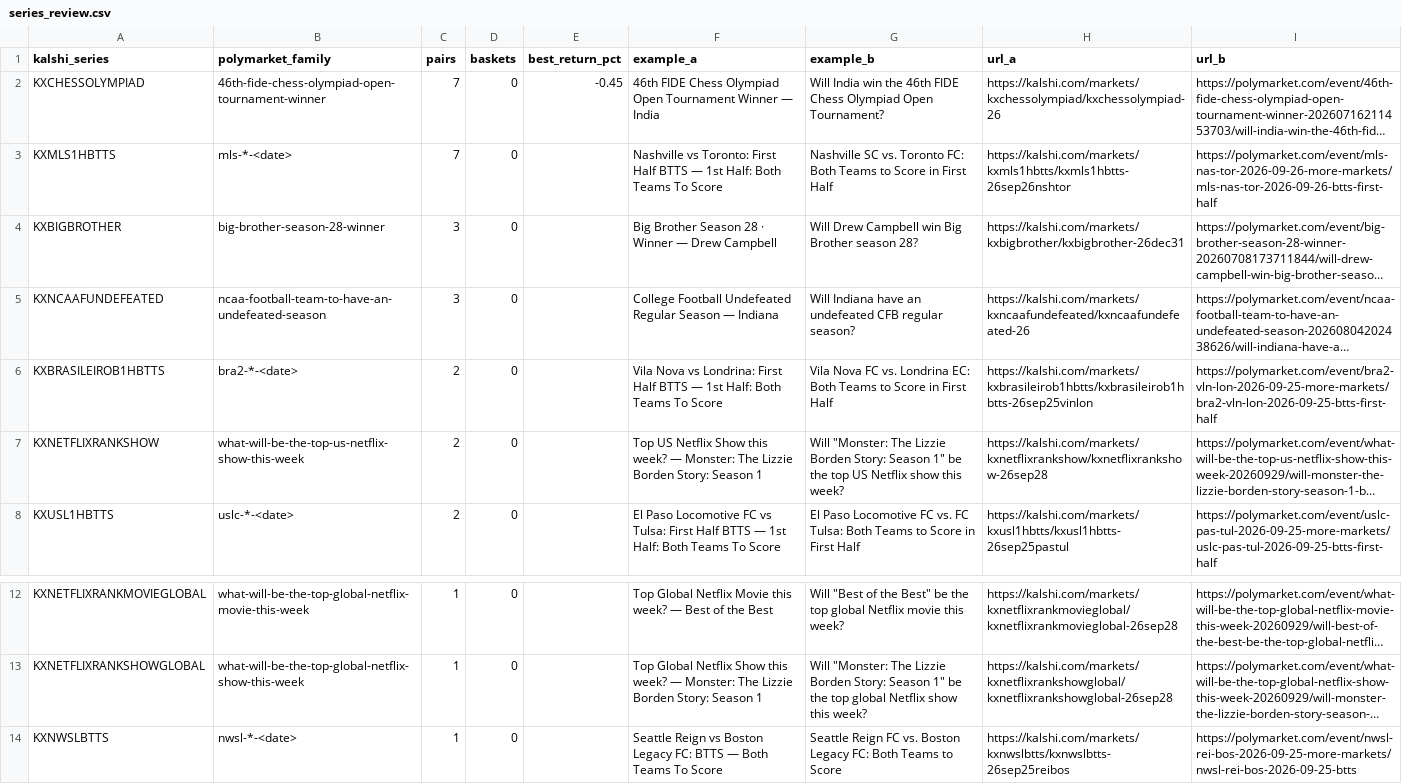
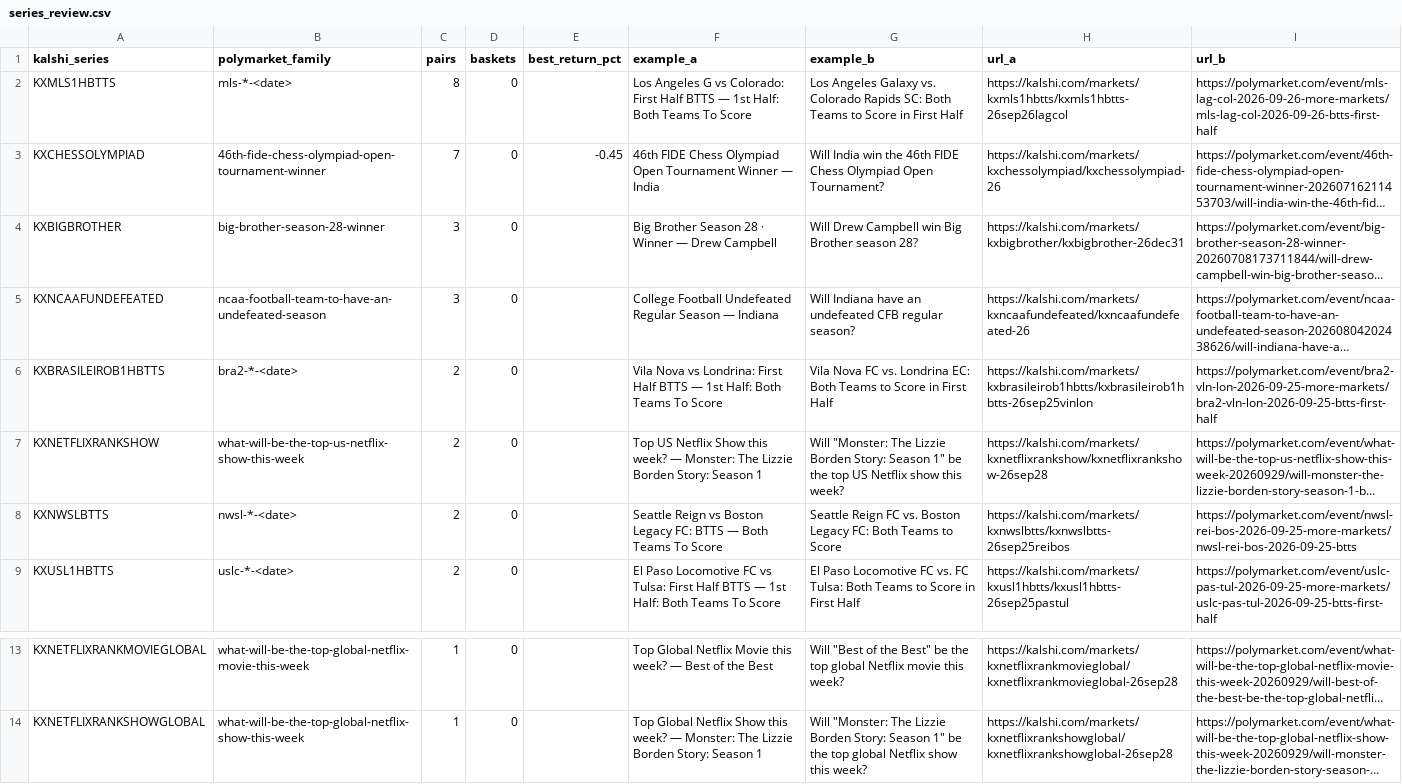
Before and after one commit to pjmerica/pred-arbitrage, a CSV file: data/processed/series_review.csv, drawn as a sheet; only a part is shown, gaps mark what is left out; long unchanged cells end in …; removed rows and columns are numbered as before the commit, all else as after; the diff names each change by its address in the sheet, - before the commit and + after, or states it on an @@ line.

```diff
--- a/data/processed/series_review.csv
+++ b/data/processed/series_review.csv
+row 2: KXMLS1HBTTS | mls-*-<date> | 8 | 0 |  | Los Angeles G vs Colorado: First Half BTTS — 1st Half: Both Teams To Score | Los Angeles Galaxy vs. Colorado Rapids SC: Both Teams to Score in First Half | https://kalshi.com/markets/kxmls1hbtts/kxmls1hbtts-26sep26lagcol | https://polymarket.com/event/mls-lag-col-2026-09-26-more-markets/mls-lag-col-2026-09-26-btts-first-half
-row 3: KXMLS1HBTTS | mls-*-<date> | 7 | 0 |  | Nashville vs Toronto: First Half BTTS — 1st Half: Both Teams To Score | Nashville SC vs. Toronto FC: Both Teams to Score in First Half | https://kalshi.com/markets/kxmls1hbtts/kxmls1hbtts-26sep26nshtor | https://polymarket.com/event/mls-nas-tor-2026-09-26-more-markets/mls-nas-tor-2026-09-26-btts-first-half
+row 8: KXNWSLBTTS | nwsl-*-<date> | 2 | 0 |  | Seattle Reign vs Boston Legacy FC: BTTS — Both Teams To Score | Seattle Reign FC vs. Boston Legacy FC: Both Teams to Score | https://kalshi.com/markets/kxnwslbtts/kxnwslbtts-26sep25reibos | https://polymarket.com/event/nwsl-rei-bos-2026-09-25-more-markets/nwsl-rei-bos-2026-09-25-btts
-row 14: KXNWSLBTTS | nwsl-*-<date> | 1 | 0 |  | Seattle Reign vs Boston Legacy FC: BTTS — Both Teams To Score | Seattle Reign FC vs. Boston Legacy FC: Both Teams to Score | https://kalshi.com/markets/kxnwslbtts/kxnwslbtts-26sep25reibos | https://polymarket.com/event/nwsl-rei-bos-2026-09-25-more-markets/nwsl-rei-bos-2026-09-25-btts
```
Also changed, not shown: data/processed/election_pairs.csv, data/raw/orderbook_depth.csv, 4 other files.
